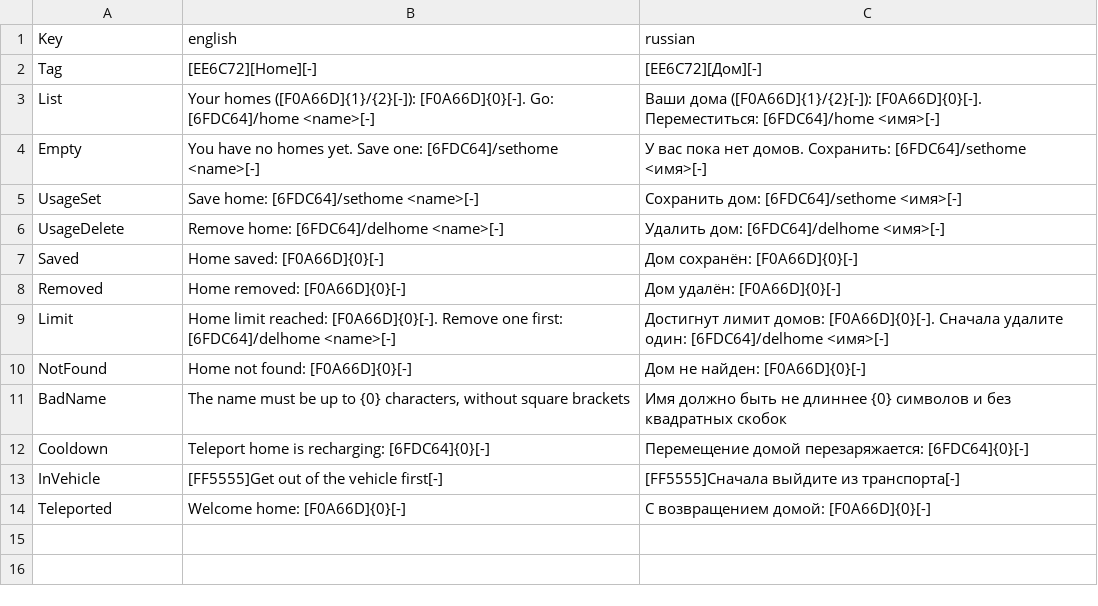
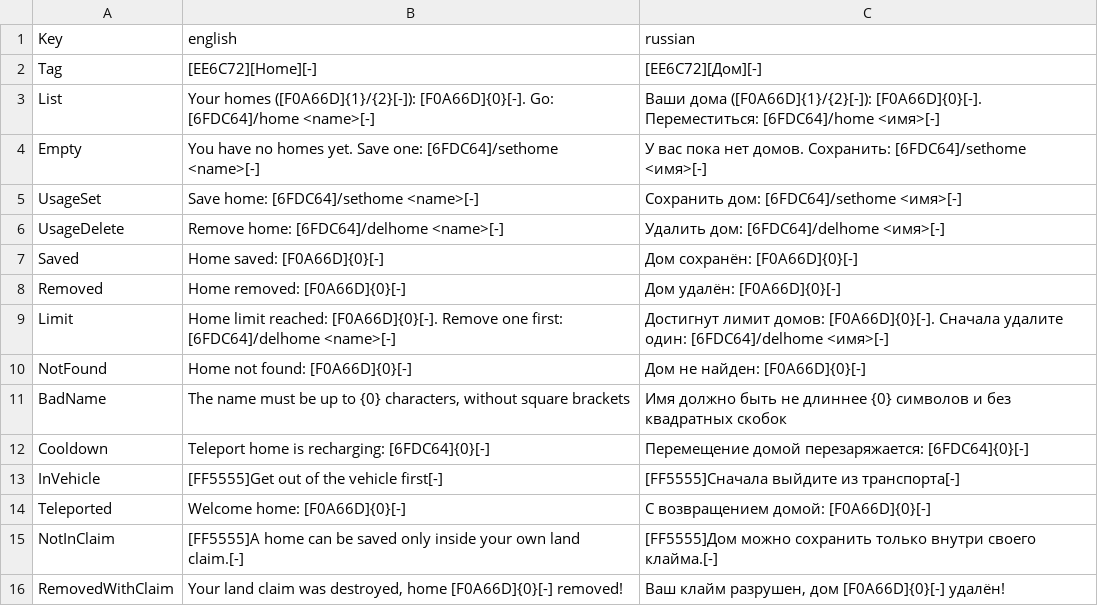
Before and after one commit to kotfoxtrot/7d2d_ServerMultipass, a CSV file: Lang/Home.csv, drawn as a sheet.

Commit message:
v1.4.1 - homes edit

```diff
--- a/Lang/Home.csv
+++ b/Lang/Home.csv
@@ -14 +14,3 @@ InVehicle,"[FF5555]Get out of the vehicle first[-]","[FF5555]Сначала вы
 Teleported,"Welcome home: [F0A66D]{0}[-]","С возвращением домой: [F0A66D]{0}[-]"
+NotInClaim,"[FF5555]A home can be saved only inside your own land claim.[-]","[FF5555]Дом можно сохранить только внутри своего клайма.[-]"
+RemovedWithClaim,"Your land claim was destroyed, home [F0A66D]{0}[-] removed!","Ваш клайм разрушен, дом [F0A66D]{0}[-] удалён!"
```
Also changed, not shown: 5 other files.
